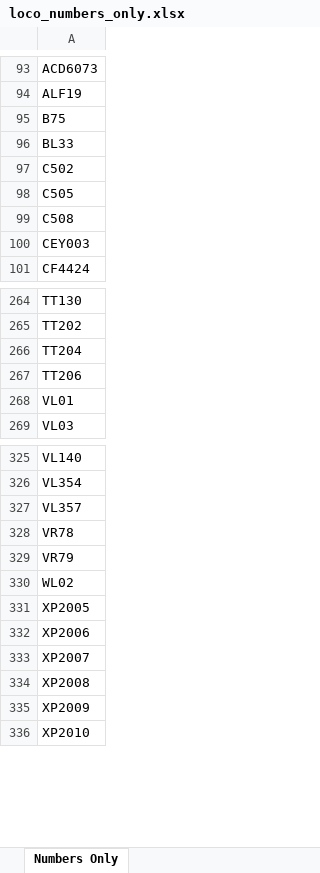
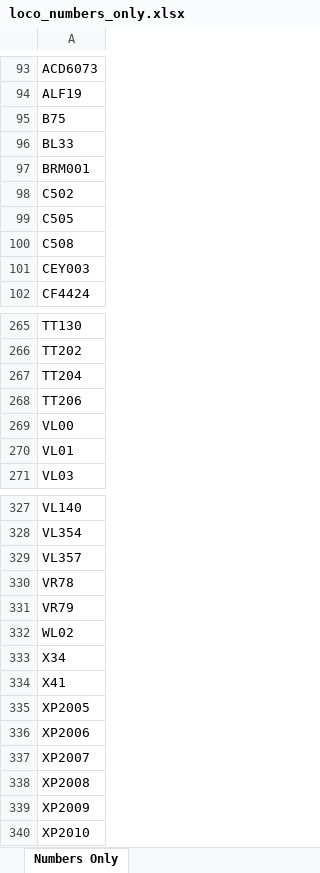
Before and after one commit to grahame21/railops-backend, an Excel workbook: static/downloads/loco_numbers_only.xlsx, sheet Numbers Only, drawn as a sheet; only a part is shown, gaps mark what is left out; values as stored, in another font and other column widths than the file's, no borders; the diff names each change by its address in the sheet, - before the commit and + after, or states it on an @@ line.

```diff
--- a/static/downloads/loco_numbers_only.xlsx (sheet Numbers Only)
+++ b/static/downloads/loco_numbers_only.xlsx (sheet Numbers Only)
+row 97: BRM001
+row 269: VL00
+row 333: X34
+row 334: X41
```
Also changed, not shown: static/downloads/loco_database.xlsx, 11 other files.
